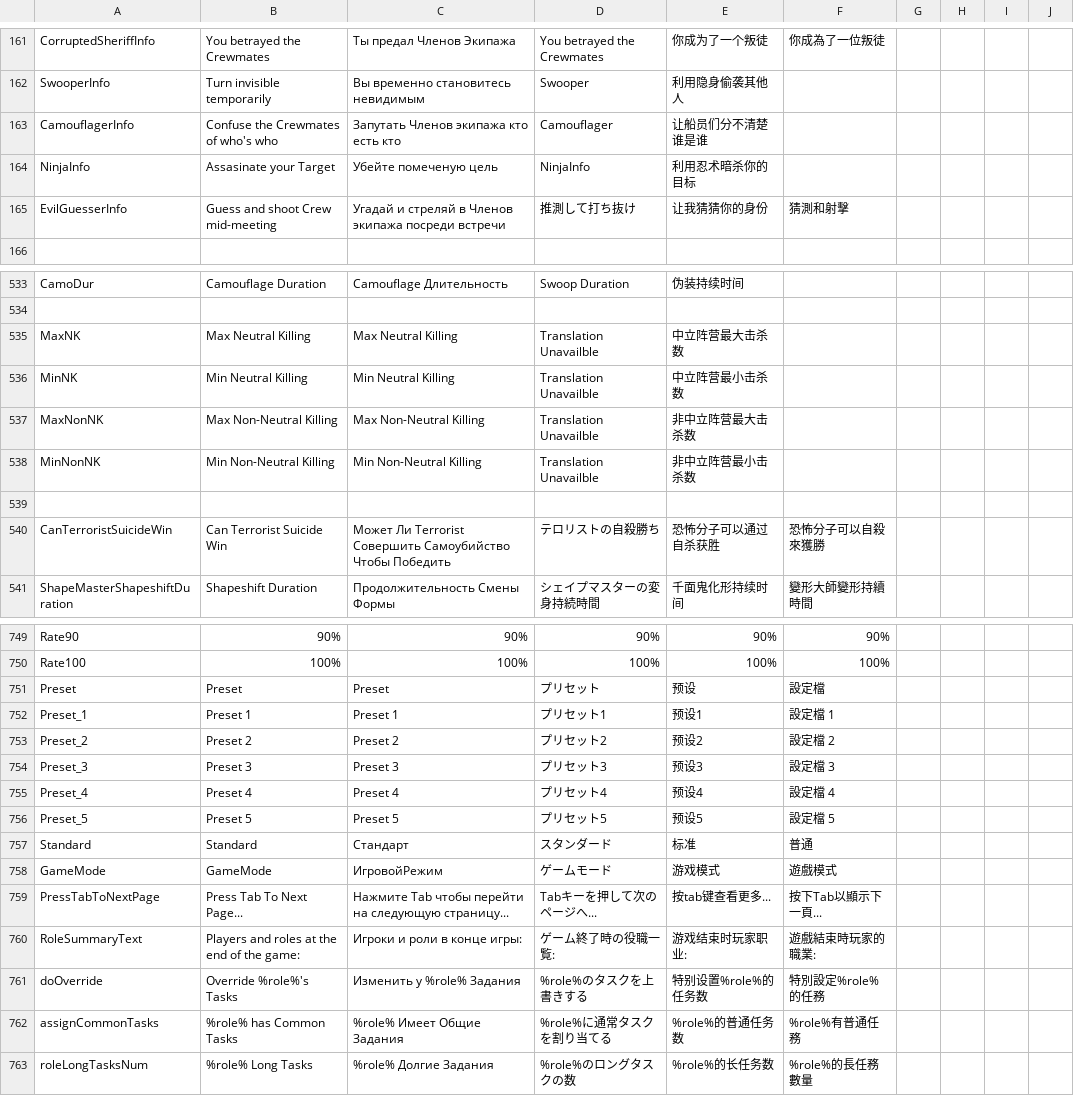
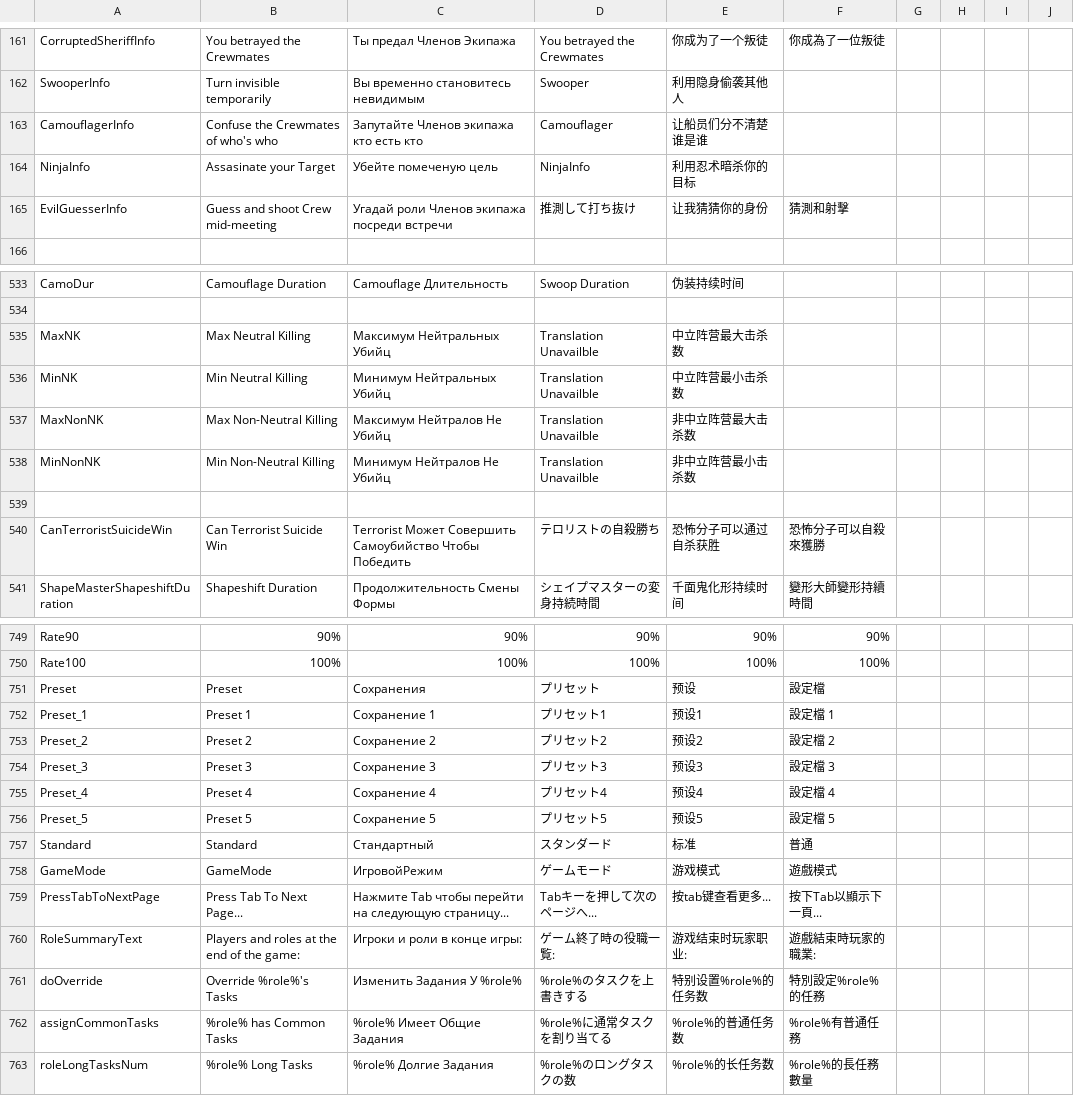
Before and after one commit to discus-sions/TownOfHost-TheOtherRoles, a CSV file: Resources/string.csv, drawn as a sheet; only a part is shown, gaps mark what is left out; the diff covers the shown part only.

```diff
--- a/Resources/string.csv
+++ b/Resources/string.csv
@@ -162,5 +162,5 @@ CorruptedSheriffInfo,You betrayed the Crewmates,Ты предал Членов
 SwooperInfo,Turn invisible temporarily,Вы временно становитесь невидимым,Swooper,利用隐身偷袭其他人
-CamouflagerInfo,Confuse the Crewmates of who's who,Запутать Членов экипажа кто есть кто,Camouflager,让船员们分不清楚谁是谁
+CamouflagerInfo,Confuse the Crewmates of who's who,Запутайте Членов экипажа кто есть кто,Camouflager,让船员们分不清楚谁是谁
 NinjaInfo,Assasinate your Target,Убейте помеченую цель,NinjaInfo,利用忍术暗杀你的目标
-EvilGuesserInfo,Guess and shoot Crew mid-meeting,Угадай и стреляй в Членов экипажа посреди встречи,推測して打ち抜け,让我猜猜你的身份,猜測和射擊
+EvilGuesserInfo,Guess and shoot Crew mid-meeting,Угадай роли Членов экипажа посреди встречи,推測して打ち抜け,让我猜猜你的身份,猜測和射擊
 
@@ -539,8 +539,8 @@ CamoDur,Camouflage Duration,Camouflage Длительность,Swoop Duration,
 
-MaxNK,Max Neutral Killing,Max Neutral Killing,Translation Unavailble,中立阵营最大击杀数
-MinNK,Min Neutral Killing,Min Neutral Killing,Translation Unavailble,中立阵营最小击杀数
-MaxNonNK,Max Non-Neutral Killing,Max Non-Neutral Killing,Translation Unavailble,非中立阵营最大击杀数
-MinNonNK,Min Non-Neutral Killing,Min Non-Neutral Killing,Translation Unavailble,非中立阵营最小击杀数
+MaxNK,Max Neutral Killing,Максимум Нейтральных Убийц,Translation Unavailble,中立阵营最大击杀数
+MinNK,Min Neutral Killing,Минимум Нейтральных Убийц,Translation Unavailble,中立阵营最小击杀数
+MaxNonNK,Max Non-Neutral Killing,Максимум Нейтралов Не Убийц,Translation Unavailble,非中立阵营最大击杀数
+MinNonNK,Min Non-Neutral Killing,Минимум Нейтралов Не Убийц,Translation Unavailble,非中立阵营最小击杀数
 
-CanTerroristSuicideWin,Can Terrorist Suicide Win,Может Ли Terrorist Совершить Самоубийство Чтобы Победить,テロリストの自殺勝ち,恐怖分子可以通过自杀获胜,恐怖分子可以自殺來獲勝
+CanTerroristSuicideWin,Can Terrorist Suicide Win,Terrorist Может Совершить Самоубийство Чтобы Победить,テロリストの自殺勝ち,恐怖分子可以通过自杀获胜,恐怖分子可以自殺來獲勝
 ShapeMasterShapeshiftDuration,Shapeshift Duration,Продолжительность Смены Формы,シェイプマスターの変身持続時間,千面鬼化形持续时间,變形大師變形持續時間
@@ -755,9 +755,9 @@ Rate90,90%,90%,90%,90%,90%
 Rate100,100%,100%,100%,100%,100%
-Preset,Preset,Preset,プリセット,预设,設定檔
-Preset_1,Preset 1,Preset 1,プリセット1,预设1,設定檔 1
-Preset_2,Preset 2,Preset 2,プリセット2,预设2,設定檔 2
-Preset_3,Preset 3,Preset 3,プリセット3,预设3,設定檔 3
-Preset_4,Preset 4,Preset 4,プリセット4,预设4,設定檔 4
-Preset_5,Preset 5,Preset 5,プリセット5,预设5,設定檔 5
-Standard,Standard,Стандарт,スタンダード,标准,普通
+Preset,Preset,Сохранения,プリセット,预设,設定檔
+Preset_1,Preset 1,Сохранение 1,プリセット1,预设1,設定檔 1
+Preset_2,Preset 2,Сохранение 2,プリセット2,预设2,設定檔 2
+Preset_3,Preset 3,Сохранение 3,プリセット3,预设3,設定檔 3
+Preset_4,Preset 4,Сохранение 4,プリセット4,预设4,設定檔 4
+Preset_5,Preset 5,Сохранение 5,プリセット5,预设5,設定檔 5
+Standard,Standard,Стандартный,スタンダード,标准,普通
 GameMode,GameMode,ИгровойРежим,ゲームモード,游戏模式,遊戲模式
@@ -765,3 +765,3 @@ PressTabToNextPage,Press Tab To Next Page...,Нажмите Tab чтобы пе
 RoleSummaryText,Players and roles at the end of the game:,Игроки и роли в конце игры:,ゲーム終了時の役職一覧:,游戏结束时玩家职业:,遊戲結束時玩家的職業:
-doOverride,Override %role%'s Tasks,Изменить у %role% Задания,%role%のタスクを上書きする,特别设置%role%的任务数,特別設定%role%的任務
+doOverride,Override %role%'s Tasks,Изменить Задания У %role%,%role%のタスクを上書きする,特别设置%role%的任务数,特別設定%role%的任務
 assignCommonTasks,%role% has Common Tasks,%role% Имеет Общие Задания,%role%に通常タスクを割り当てる,%role%的普通任务数,%role%有普通任務
```
Also changed, not shown: 36 edited cells elsewhere in this file.
